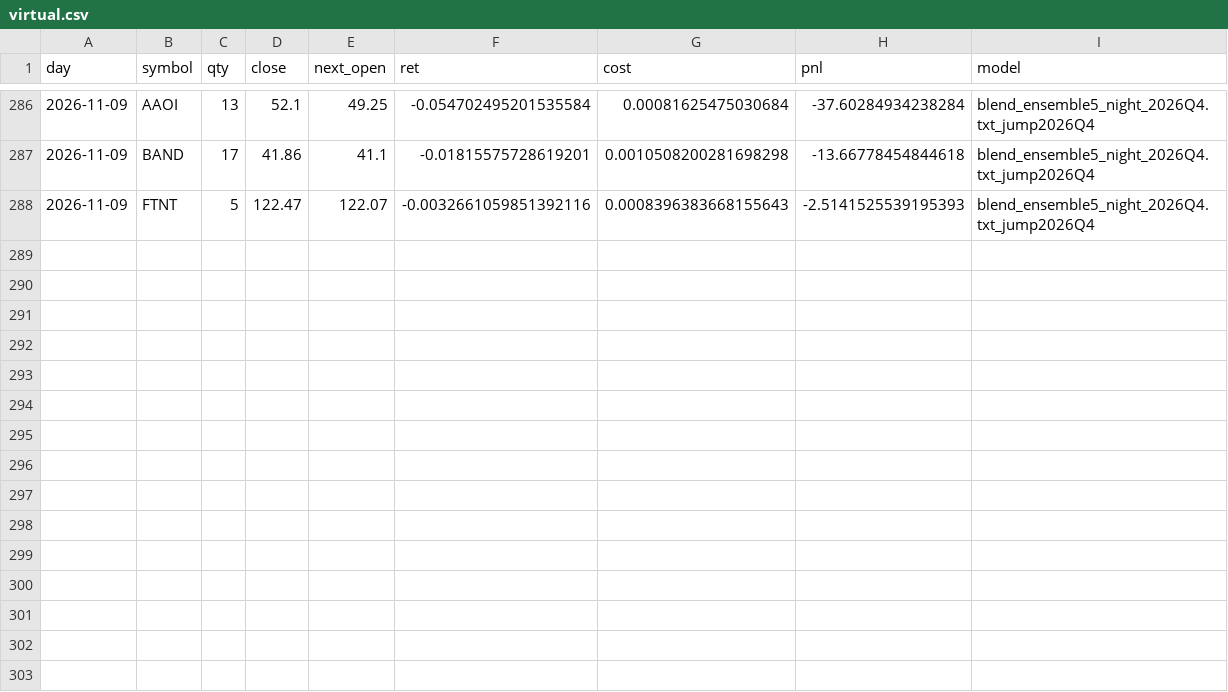
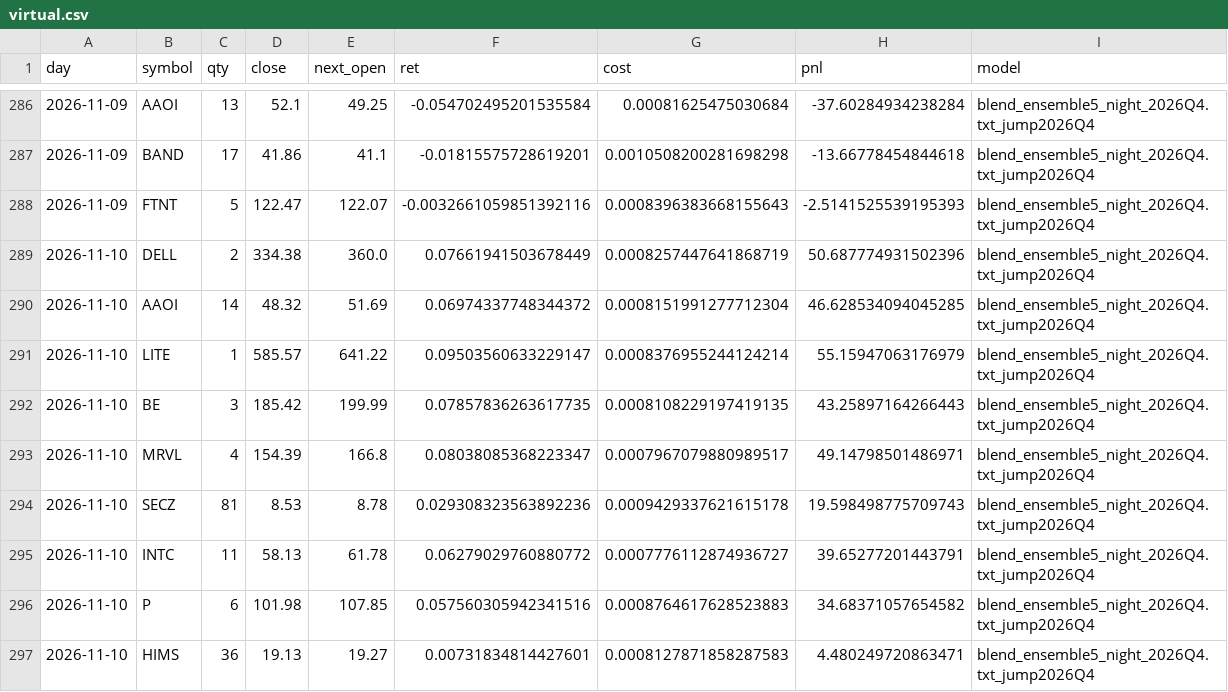
Before and after one commit to KTKate/nooptoo, a CSV file: logs/paper/virtual.csv, drawn as a sheet; only a part is shown, gaps mark what is left out.

```diff
--- a/logs/paper/virtual.csv
+++ b/logs/paper/virtual.csv
@@ -288 +288,10 @@ day,symbol,qty,close,next_open,ret,cost,pnl,model
 2026-11-09,FTNT,5,122.47,122.07,-0.0032661059851392116,0.0008396383668155643,-2.5141525539195393,blend_ensemble5_night_2026Q4.txt_jump2026Q4
+2026-11-10,DELL,2,334.38,360.0,0.07661941503678449,0.0008257447641868719,50.687774931502396,blend_ensemble5_night_2026Q4.txt_jump2026Q4
+2026-11-10,AAOI,14,48.32,51.69,0.06974337748344372,0.0008151991277712304,46.628534094045285,blend_ensemble5_night_2026Q4.txt_jump2026Q4
+2026-11-10,LITE,1,585.57,641.22,0.09503560633229147,0.0008376955244124214,55.15947063176979,blend_ensemble5_night_2026Q4.txt_jump2026Q4
+2026-11-10,BE,3,185.42,199.99,0.07857836263617735,0.0008108229197419135,43.25897164266443,blend_ensemble5_night_2026Q4.txt_jump2026Q4
+2026-11-10,MRVL,4,154.39,166.8,0.08038085368223347,0.0007967079880989517,49.14798501486971,blend_ensemble5_night_2026Q4.txt_jump2026Q4
+2026-11-10,SECZ,81,8.53,8.78,0.029308323563892236,0.0009429337621615178,19.598498775709743,blend_ensemble5_night_2026Q4.txt_jump2026Q4
+2026-11-10,INTC,11,58.13,61.78,0.06279029760880772,0.0007776112874936727,39.65277201443791,blend_ensemble5_night_2026Q4.txt_jump2026Q4
+2026-11-10,P,6,101.98,107.85,0.057560305942341516,0.0008764617628523883,34.68371057654582,blend_ensemble5_night_2026Q4.txt_jump2026Q4
+2026-11-10,HIMS,36,19.13,19.27,0.00731834814427601,0.0008127871858287583,4.480249720863471,blend_ensemble5_night_2026Q4.txt_jump2026Q4
```
Also changed, not shown: logs/paper/equity.csv, logs/paper/shadow_scores.csv, 12 other files.
